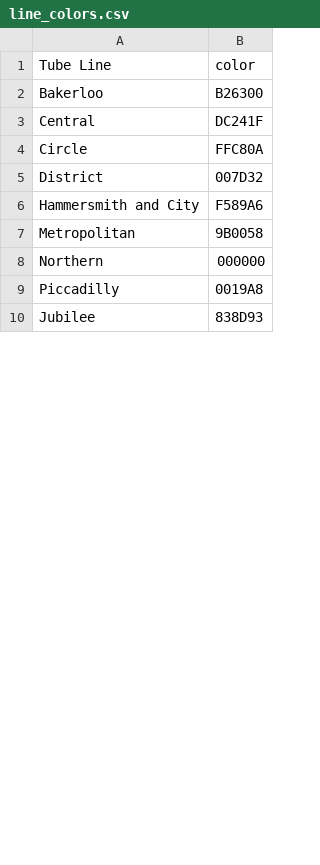
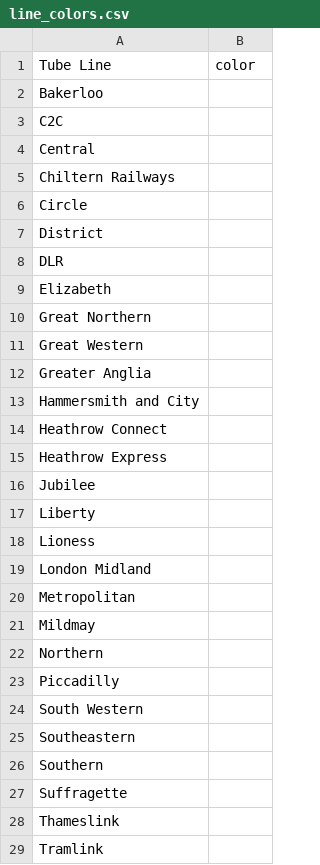
Before and after one commit to anhhong225/LondonUndergroundTube, a CSV file: StationData/line_colors.csv, drawn as a sheet; only a part is shown; the diff covers the shown part only.

```diff
--- a/StationData/line_colors.csv
+++ b/StationData/line_colors.csv
@@ -1,10 +1,29 @@
 Tube Line,color
-Bakerloo,B26300
-Central,DC241F
-Circle,FFC80A
-District,007D32
-Hammersmith and City,F589A6
-Metropolitan,9B0058
-Northern,000000
-Piccadilly,0019A8
-Jubilee,838D93
+Bakerloo,
+C2C,
+Central,
+Chiltern Railways,
+Circle,
+District,
+DLR,
+Elizabeth,
+Great Northern,
+Great Western,
+Greater Anglia,
+Hammersmith and City,
+Heathrow Connect,
+Heathrow Express,
+Jubilee,
+Liberty,
+Lioness,
+London Midland,
+Metropolitan,
+Mildmay,
+Northern,
+Piccadilly,
+South Western,
+Southeastern,
+Southern,
+Suffragette,
+Thameslink,
+Tramlink,
```
Also changed, not shown: 3 added rows, 1 removed row and 1 edited cell elsewhere in this file, StationData/cleaned_station_lines.csv, 10 other files.
